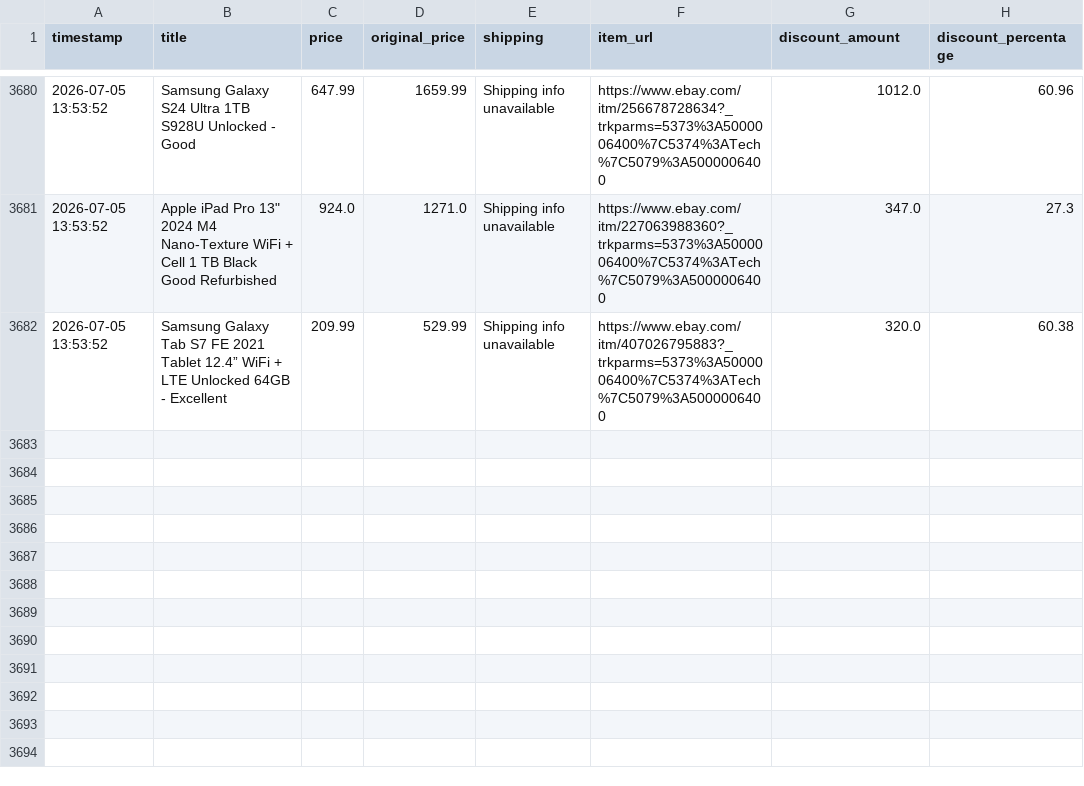
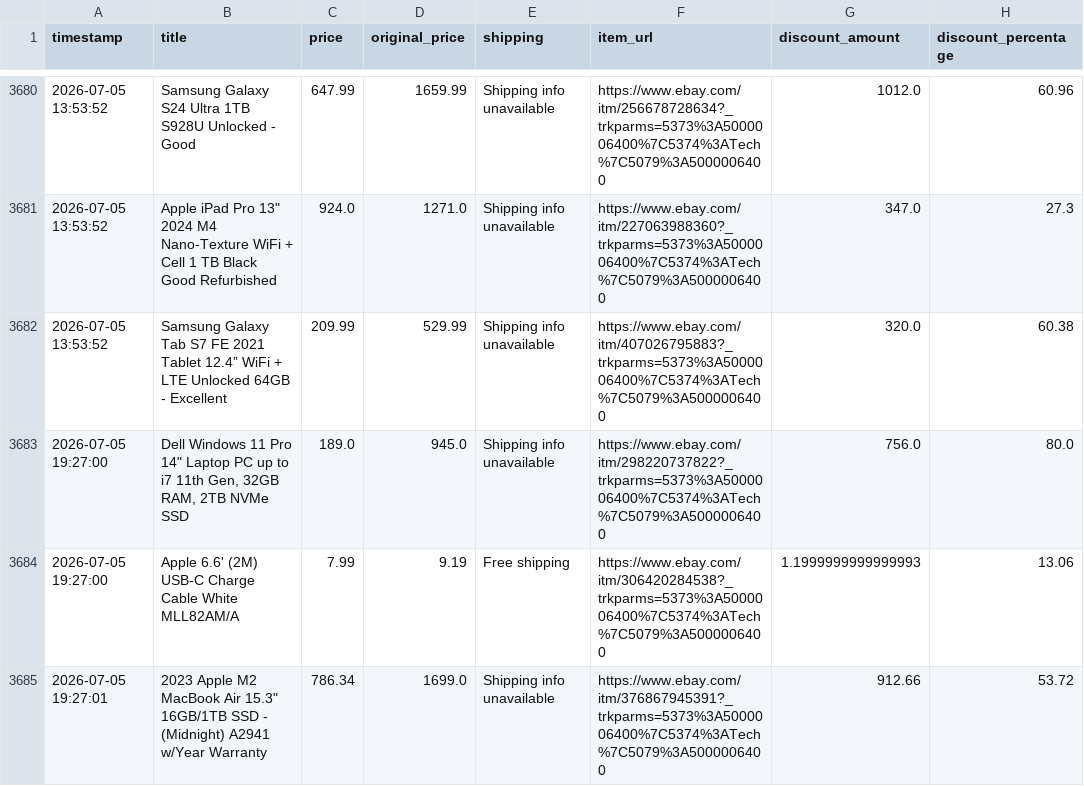
Before and after one commit to rawanb8/ebay_scraper, a CSV file: cleaned_ebay_deals.csv, drawn as a sheet; only a part is shown, gaps mark what is left out.

```diff
--- a/cleaned_ebay_deals.csv
+++ b/cleaned_ebay_deals.csv
@@ -3682 +3682,4 @@ timestamp,title,price,original_price,shipping,item_url,discount_amount,discount_
 2026-07-05 13:53:52,Samsung Galaxy Tab S7 FE 2021 Tablet 12.4” WiFi + LTE Unlocked 64GB - Excellent,209.99,529.99,Shipping info unavailable,https://www.ebay.com/itm/407026795883?_trkparms=5373%3A5000006400%7C5374%3ATech%7C5079%3A5000006400,320.0,60.38
+2026-07-05 19:27:00,"Dell Windows 11 Pro 14"" Laptop PC up to i7 11th Gen, 32GB RAM, 2TB NVMe SSD",189.0,945.0,Shipping info unavailable,https://www.ebay.com/itm/298220737822?_trkparms=5373%3A5000006400%7C5374%3ATech%7C5079%3A5000006400,756.0,80.0
+2026-07-05 19:27:00,Apple 6.6' (2M) USB-C Charge Cable White MLL82AM/A,7.99,9.19,Free shipping,https://www.ebay.com/itm/306420284538?_trkparms=5373%3A5000006400%7C5374%3ATech%7C5079%3A5000006400,1.1999999999999993,13.06
+2026-07-05 19:27:01,"2023 Apple M2 MacBook Air 15.3"" 16GB/1TB SSD - (Midnight) A2941 w/Year Warranty",786.34,1699.0,Shipping info unavailable,https://www.ebay.com/itm/376867945391?_trkparms=5373%3A5000006400%7C5374%3ATech%7C5079%3A5000006400,912.66,53.72
```
Also changed, not shown: 1 other file.
